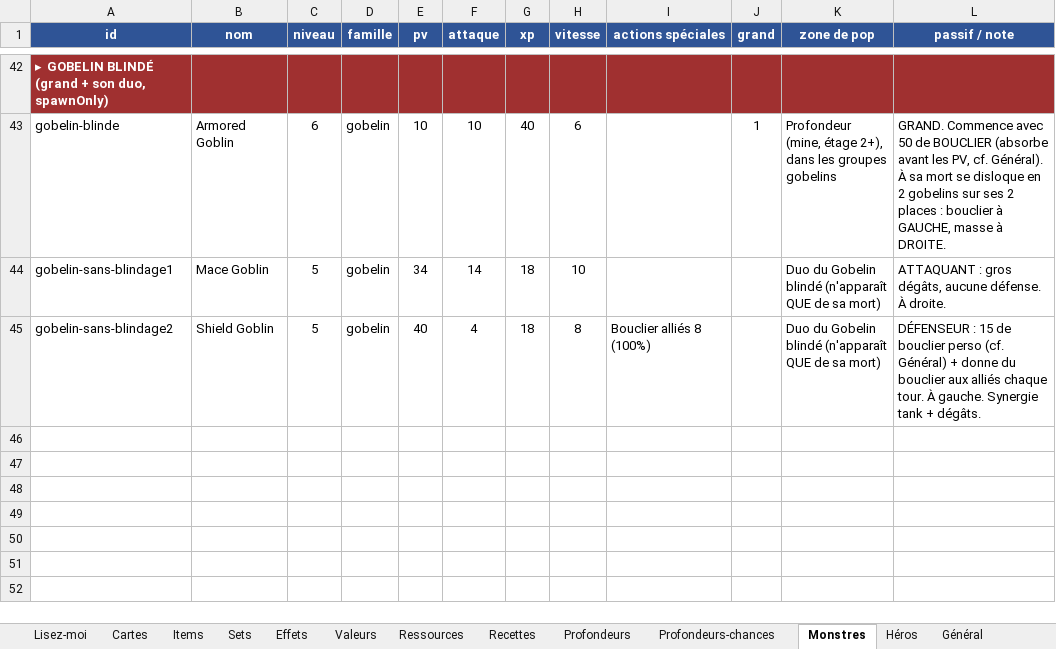
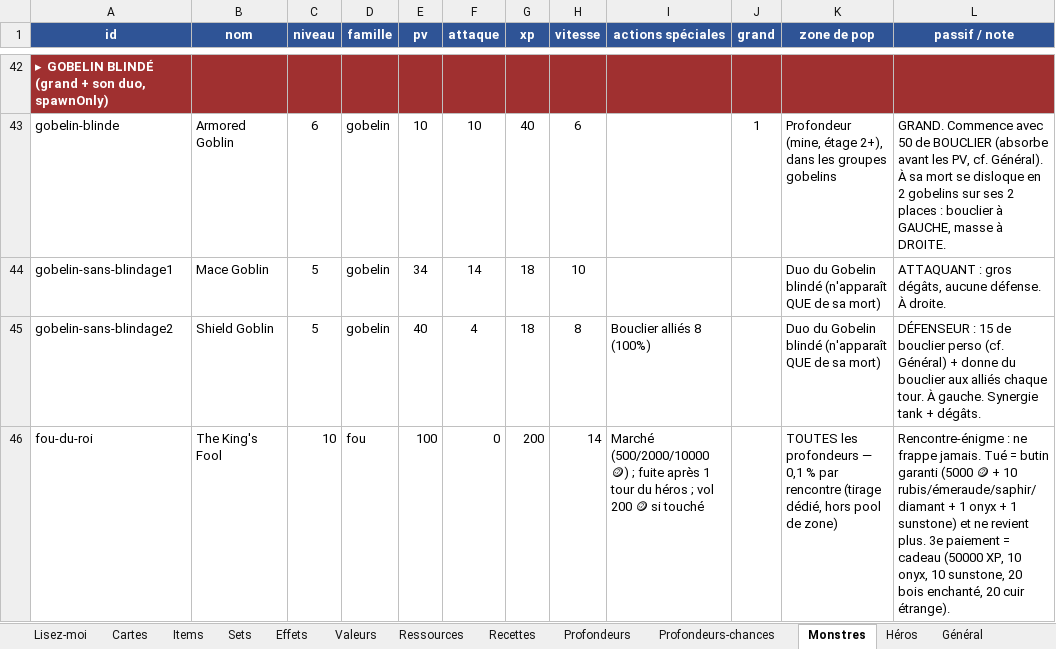
Before and after one commit to Dr-Brioche/Brutal, an Excel workbook: docs/BRUTAL-items-et-cartes.xlsx, sheet Monstres, drawn as a sheet; only a part is shown, gaps mark what is left out; values as stored, in another font and other column widths than the file's, no borders; the diff names each change by its address in the sheet, - before the commit and + after, or states it on an @@ line.

```diff
--- a/docs/BRUTAL-items-et-cartes.xlsx (sheet Monstres)
+++ b/docs/BRUTAL-items-et-cartes.xlsx (sheet Monstres)
+row 46: fou-du-roi | The King's Fool | 10 | fou | 100 | 0 | 200 | 14 | Marché (500/2000/10000 🪙) ; fuite après 1 tour du héros ; vol 200 🪙 si touché |  | TOUTES les profondeurs — 0,1 % par rencontre (tirage dédié, hors pool de zone) | Rencontre-énigme : ne frappe jamais. Tué = butin garanti (5000 🪙 + 10 rubis/émeraude/saphir/diamant + 1 onyx + 1 sunstone) et ne revient plus. 3e paiement = cadeau (50000 XP, 10 onyx, 10 sunstone, 20 bois enchanté, 20 cuir étrange).
```
Also changed, not shown: 13 other files.
